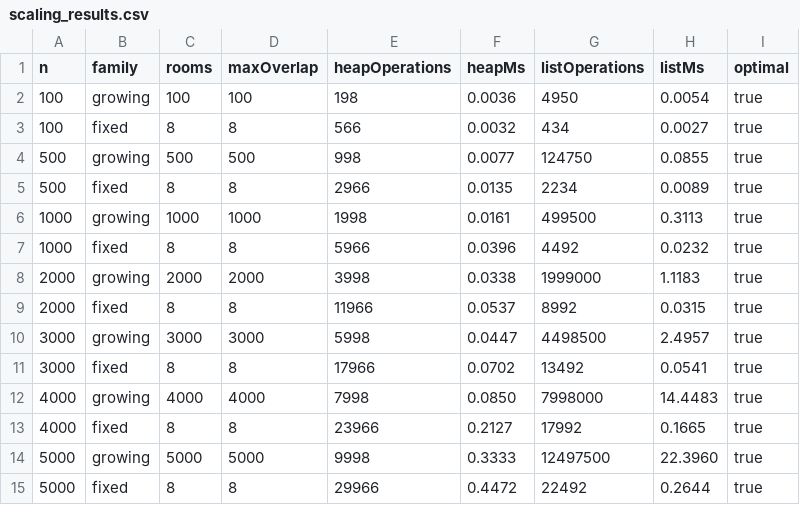
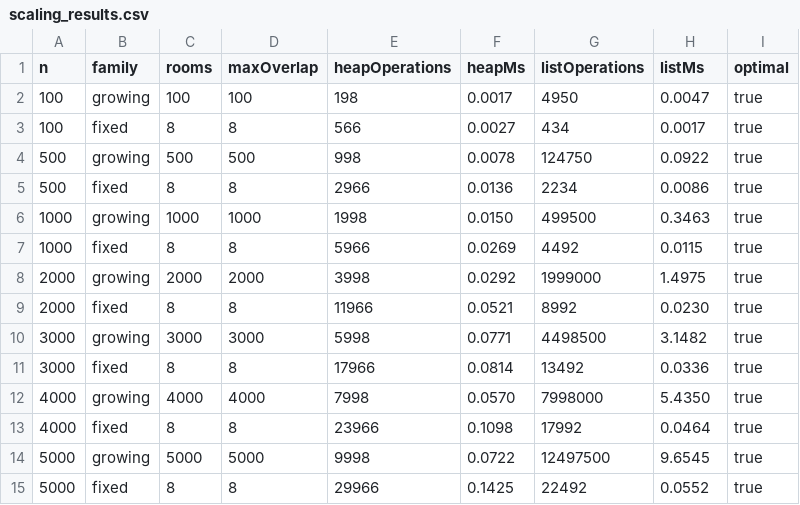
Before and after one commit to UMUVANDIMWE-JIsabelle/Rooms-for-a-Multi-Track-Event-Project, a CSV file: results/scaling_results.csv, drawn as a sheet.

```diff
--- a/results/scaling_results.csv
+++ b/results/scaling_results.csv
@@ -1,15 +1,15 @@
 n,family,rooms,maxOverlap,heapOperations,heapMs,listOperations,listMs,optimal
-100,growing,100,100,198,0.0036,4950,0.0054,true
-100,fixed,8,8,566,0.0032,434,0.0027,true
-500,growing,500,500,998,0.0077,124750,0.0855,true
-500,fixed,8,8,2966,0.0135,2234,0.0089,true
-1000,growing,1000,1000,1998,0.0161,499500,0.3113,true
-1000,fixed,8,8,5966,0.0396,4492,0.0232,true
-2000,growing,2000,2000,3998,0.0338,1999000,1.1183,true
-2000,fixed,8,8,11966,0.0537,8992,0.0315,true
-3000,growing,3000,3000,5998,0.0447,4498500,2.4957,true
-3000,fixed,8,8,17966,0.0702,13492,0.0541,true
-4000,growing,4000,4000,7998,0.0850,7998000,14.4483,true
-4000,fixed,8,8,23966,0.2127,17992,0.1665,true
-5000,growing,5000,5000,9998,0.3333,12497500,22.3960,true
-5000,fixed,8,8,29966,0.4472,22492,0.2644,true
+100,growing,100,100,198,0.0017,4950,0.0047,true
+100,fixed,8,8,566,0.0027,434,0.0017,true
+500,growing,500,500,998,0.0078,124750,0.0922,true
+500,fixed,8,8,2966,0.0136,2234,0.0086,true
+1000,growing,1000,1000,1998,0.0150,499500,0.3463,true
+1000,fixed,8,8,5966,0.0269,4492,0.0115,true
+2000,growing,2000,2000,3998,0.0292,1999000,1.4975,true
+2000,fixed,8,8,11966,0.0521,8992,0.0230,true
+3000,growing,3000,3000,5998,0.0771,4498500,3.1482,true
+3000,fixed,8,8,17966,0.0814,13492,0.0336,true
+4000,growing,4000,4000,7998,0.0570,7998000,5.4350,true
+4000,fixed,8,8,23966,0.1098,17992,0.0464,true
+5000,growing,5000,5000,9998,0.0722,12497500,9.6545,true
+5000,fixed,8,8,29966,0.1425,22492,0.0552,true
```
Also changed, not shown: 6 other files.
